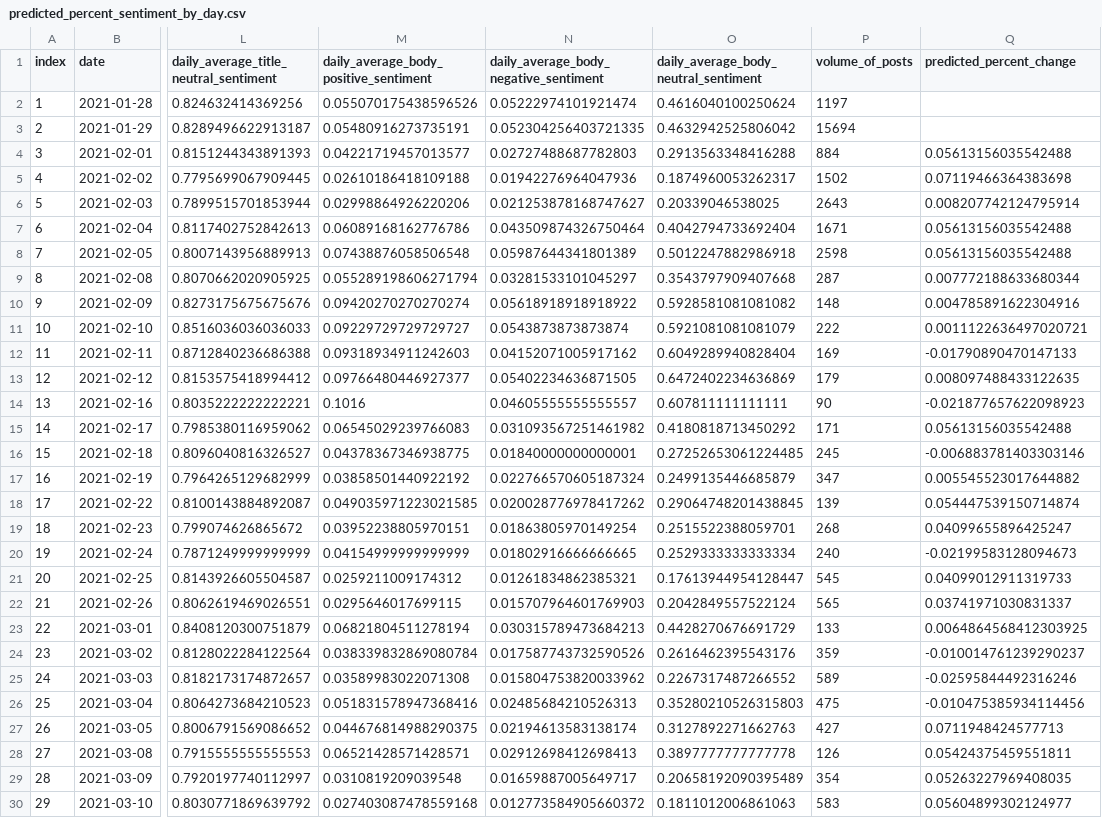
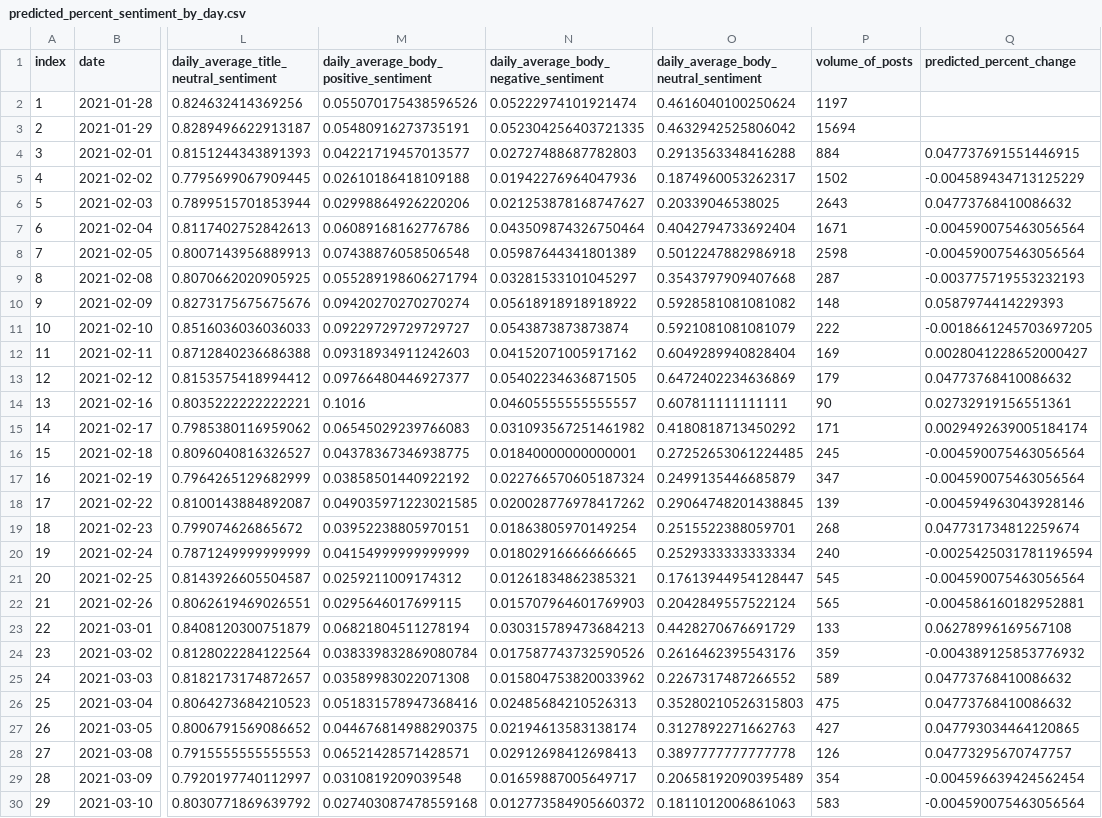
Before and after one commit to arnvmac/GMEWallStreetBets, a CSV file: Data/predicted_percent_sentiment_by_day.csv, drawn as a sheet; only a part is shown, gaps mark what is left out; the diff covers the shown part only; the diff names each change by its address in the sheet, - before the commit and + after, or states it on an @@ line.

```diff
--- a/Data/predicted_percent_sentiment_by_day.csv
+++ b/Data/predicted_percent_sentiment_by_day.csv
-Q4 (predicted_percent_change): 0.05613156035542488
+Q4 (predicted_percent_change): 0.047737691551446915
-Q5 (predicted_percent_change): 0.07119466364383698
+Q5 (predicted_percent_change): -0.004589434713125229
-Q6 (predicted_percent_change): 0.008207742124795914
+Q6 (predicted_percent_change): 0.04773768410086632
-Q7:Q8 (predicted_percent_change): 0.05613156035542488
+Q7:Q8 (predicted_percent_change): -0.004590075463056564
-Q9 (predicted_percent_change): 0.007772188633680344
+Q9 (predicted_percent_change): -0.003775719553232193
-Q10 (predicted_percent_change): 0.004785891622304916
+Q10 (predicted_percent_change): 0.0587974414229393
-Q11 (predicted_percent_change): 0.0011122636497020721
+Q11 (predicted_percent_change): -0.0018661245703697205
-Q12 (predicted_percent_change): -0.01790890470147133
+Q12 (predicted_percent_change): 0.0028041228652000427
-Q13 (predicted_percent_change): 0.008097488433122635
+Q13 (predicted_percent_change): 0.04773768410086632
-Q14 (predicted_percent_change): -0.021877657622098923
+Q14 (predicted_percent_change): 0.02732919156551361
-Q15 (predicted_percent_change): 0.05613156035542488
+Q15 (predicted_percent_change): 0.0029492639005184174
-Q16 (predicted_percent_change): -0.006883781403303146
+Q16 (predicted_percent_change): -0.004590075463056564
-Q17 (predicted_percent_change): 0.005545523017644882
+Q17 (predicted_percent_change): -0.004590075463056564
-Q18 (predicted_percent_change): 0.054447539150714874
+Q18 (predicted_percent_change): -0.004594963043928146
-Q19 (predicted_percent_change): 0.04099655896425247
+Q19 (predicted_percent_change): 0.047731734812259674
-Q20 (predicted_percent_change): -0.02199583128094673
+Q20 (predicted_percent_change): -0.0025425031781196594
-Q21 (predicted_percent_change): 0.04099012911319733
+Q21 (predicted_percent_change): -0.004590075463056564
-Q22 (predicted_percent_change): 0.03741971030831337
+Q22 (predicted_percent_change): -0.004586160182952881
-Q23 (predicted_percent_change): 0.0064864568412303925
+Q23 (predicted_percent_change): 0.06278996169567108
-Q24 (predicted_percent_change): -0.010014761239290237
+Q24 (predicted_percent_change): -0.004389125853776932
-Q25 (predicted_percent_change): -0.02595844492316246
+Q25 (predicted_percent_change): 0.04773768410086632
-Q26 (predicted_percent_change): -0.010475385934114456
+Q26 (predicted_percent_change): 0.04773768410086632
-Q27 (predicted_percent_change): 0.0711948424577713
+Q27 (predicted_percent_change): 0.047793034464120865
-Q28 (predicted_percent_change): 0.05424375459551811
+Q28 (predicted_percent_change): 0.04773295670747757
-Q29 (predicted_percent_change): 0.05263227969408035
+Q29 (predicted_percent_change): -0.004596639424562454
-Q30 (predicted_percent_change): 0.05604899302124977
+Q30 (predicted_percent_change): -0.004590075463056564
```
Also changed, not shown: 20 edited cells elsewhere in this file, Data/predicted_percent_close_only_by_day.csv, 33 other files.
